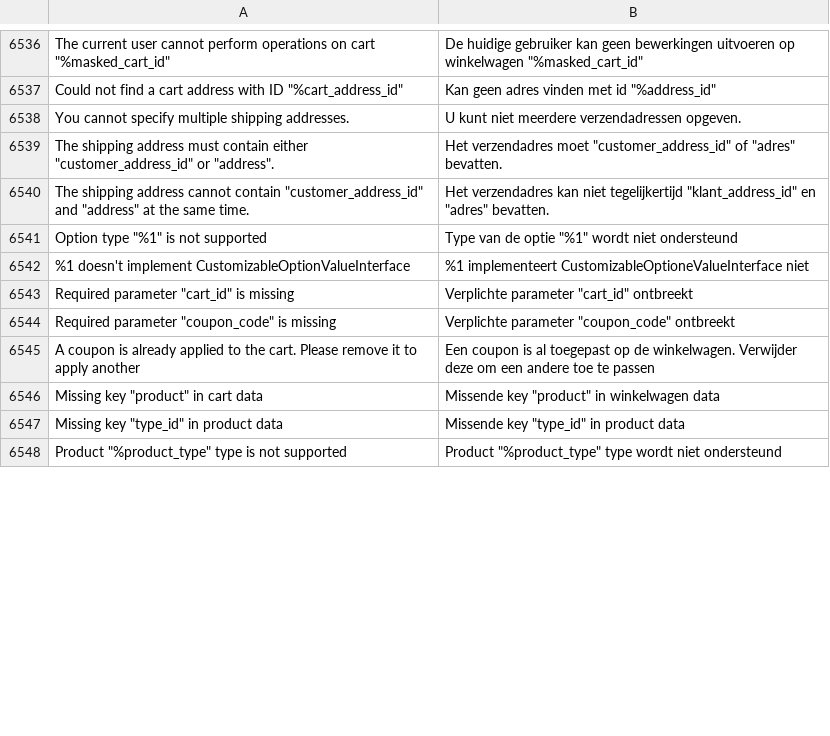
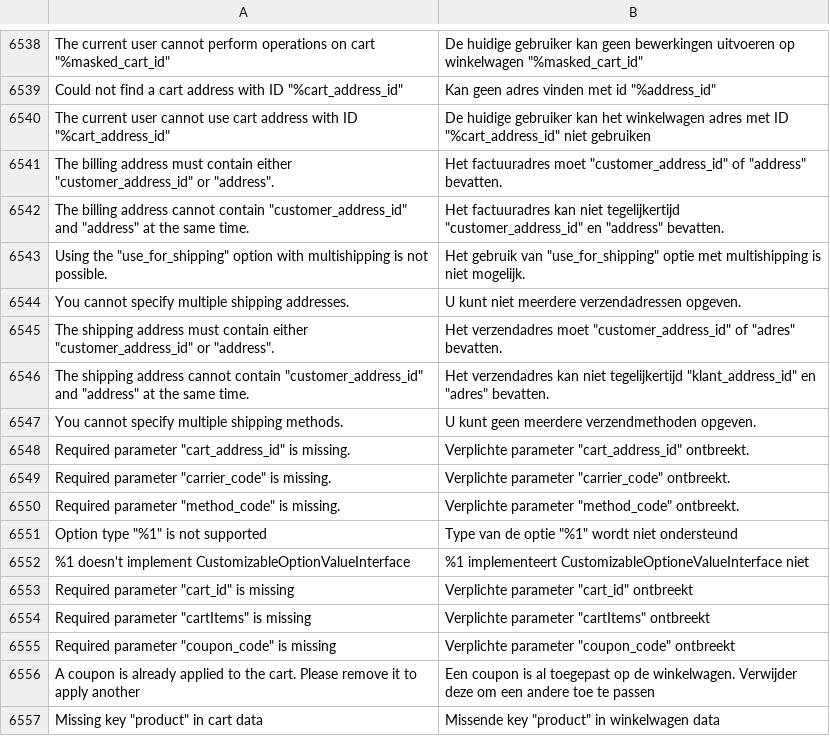
Before and after one commit to magento-l10n/language-nl_NL, a CSV file: nl_NL.csv, drawn as a sheet; only a part is shown, gaps mark what is left out; the shorter side is filled out with more unchanged rows; the diff covers the shown part only; the diff names each change by its address in the sheet, - before the commit and + after, or states it on an @@ line.

```diff
--- a/nl_NL.csv
+++ b/nl_NL.csv
+row 6540: The current user cannot use cart address with ID "%cart_address_id" | De huidige gebruiker kan het winkelwagen adres met ID "%cart_address_id" niet gebruiken
+row 6541: The billing address must contain either "customer_address_id" or "address". | Het factuuradres moet "customer_address_id" of "address" bevatten.
+row 6542: The billing address cannot contain "customer_address_id" and "address" at the same time. | Het factuuradres kan niet tegelijkertijd "customer_address_id" en "address" bevatten.
+row 6543: Using the "use_for_shipping" option with multishipping is not possible. | Het gebruik van "use_for_shipping" optie met multishipping is niet mogelijk.
+row 6547: You cannot specify multiple shipping methods. | U kunt geen meerdere verzendmethoden opgeven.
+row 6548: Required parameter "cart_address_id" is missing. | Verplichte parameter "cart_address_id" ontbreekt.
+row 6549: Required parameter "carrier_code" is missing. | Verplichte parameter "carrier_code" ontbreekt.
+row 6550: Required parameter "method_code" is missing. | Verplichte parameter "method_code" ontbreekt.
+row 6554: Required parameter "cartItems" is missing | Verplichte parameter "cartItems" ontbreekt
```
Also changed, not shown: 15 added rows and 2 edited cells elsewhere in this file, 1 other file.
